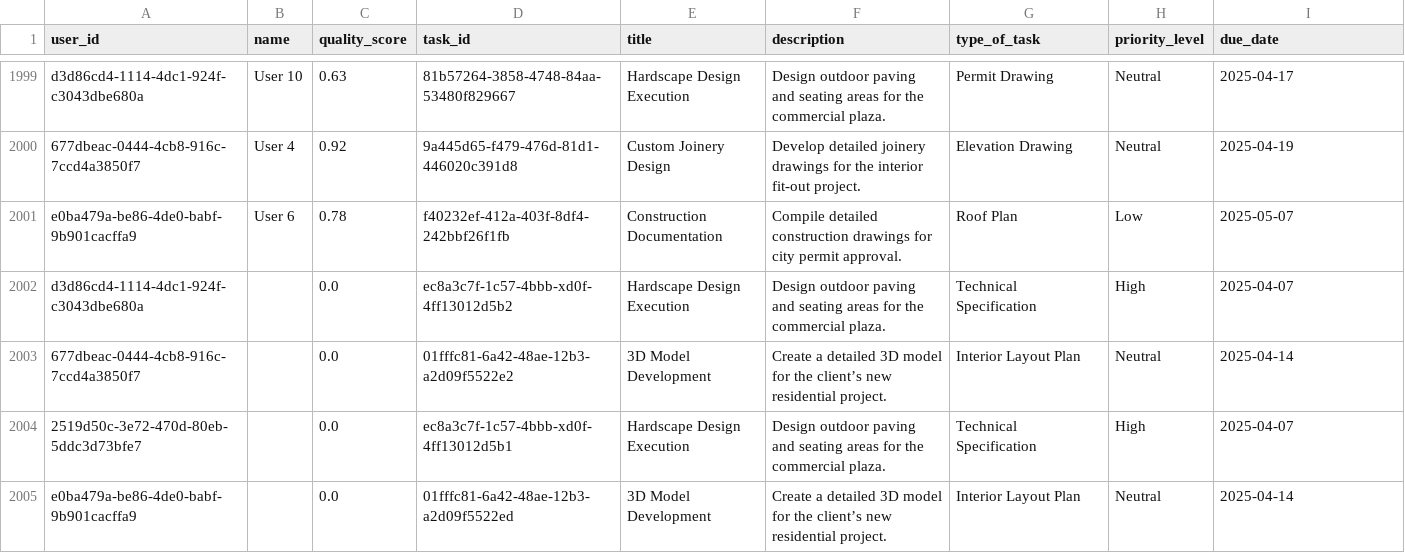
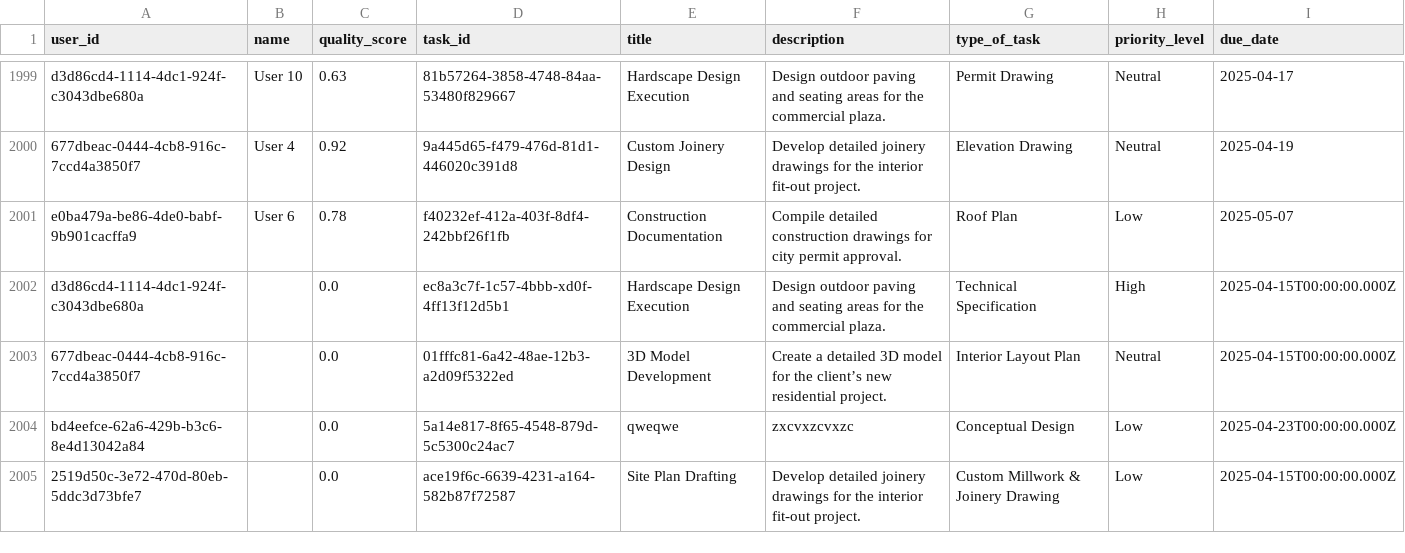
Before and after one commit to nervezrich/ai_task_delegation, a CSV file: backend/data/th.csv, drawn as a sheet; only a part is shown, gaps mark what is left out.

Commit message:
working model

```diff
--- a/backend/data/th.csv
+++ b/backend/data/th.csv
@@ -2001,5 +2001,5 @@ d3d86cd4-1114-4dc1-924f-c3043dbe680a,User 10,0.63,81b57264-3858-4748-84aa-53480f
 e0ba479a-be86-4de0-babf-9b901cacffa9,User 6,0.78,f40232ef-412a-403f-8df4-242bbf26f1fb,Construction Documentation,Compile detailed construction drawings for city permit approval.,Roof Plan,Low,2025-05-07
-d3d86cd4-1114-4dc1-924f-c3043dbe680a,,0.0,ec8a3c7f-1c57-4bbb-xd0f-4ff13012d5b2,Hardscape Design Execution,Design outdoor paving and seating areas for the commercial plaza.,Technical Specification,High,2025-04-07
-677dbeac-0444-4cb8-916c-7ccd4a3850f7,,0.0,01fffc81-6a42-48ae-12b3-a2d09f5522e2,3D Model Development,Create a detailed 3D model for the client’s new residential project.,Interior Layout Plan,Neutral,2025-04-14
-2519d50c-3e72-470d-80eb-5ddc3d73bfe7,,0.0,ec8a3c7f-1c57-4bbb-xd0f-4ff13012d5b1,Hardscape Design Execution,Design outdoor paving and seating areas for the commercial plaza.,Technical Specification,High,2025-04-07
-e0ba479a-be86-4de0-babf-9b901cacffa9,,0.0,01fffc81-6a42-48ae-12b3-a2d09f5522ed,3D Model Development,Create a detailed 3D model for the client’s new residential project.,Interior Layout Plan,Neutral,2025-04-14
+d3d86cd4-1114-4dc1-924f-c3043dbe680a,,0.0,ec8a3c7f-1c57-4bbb-xd0f-4ff13f12d5b1,Hardscape Design Execution,Design outdoor paving and seating areas for the commercial plaza.,Technical Specification,High,2025-04-15T00:00:00.000Z
+677dbeac-0444-4cb8-916c-7ccd4a3850f7,,0.0,01fffc81-6a42-48ae-12b3-a2d09f5322ed,3D Model Development,Create a detailed 3D model for the client’s new residential project.,Interior Layout Plan,Neutral,2025-04-15T00:00:00.000Z
+bd4eefce-62a6-429b-b3c6-8e4d13042a84,,0.0,5a14e817-8f65-4548-879d-5c5300c24ac7,qweqwe,zxcvxzcvxzc,Conceptual Design,Low,2025-04-23T00:00:00.000Z
+2519d50c-3e72-470d-80eb-5ddc3d73bfe7,,0.0,ace19f6c-6639-4231-a164-582b87f72587,Site Plan Drafting,Develop detailed joinery drawings for the interior fit-out project.,Custom Millwork & Joinery Drawing,Low,2025-04-15T00:00:00.000Z
```
Also changed, not shown: 9 other files.
